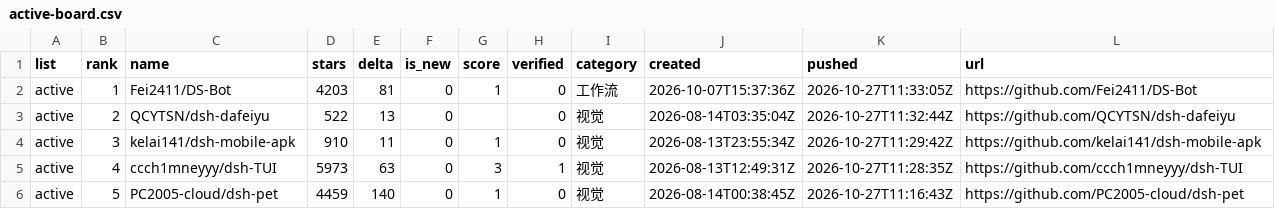
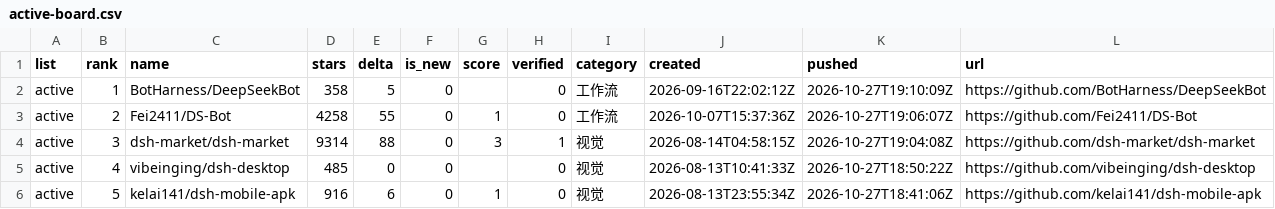
Before and after one commit to dsh-pulse/dsh-daily-pulse, a CSV file: reports/data/active-board.csv, drawn as a sheet.

```diff
--- a/reports/data/active-board.csv
+++ b/reports/data/active-board.csv
@@ -1,6 +1,6 @@
 list,rank,name,stars,delta,is_new,score,verified,category,created,pushed,url
-active,1,Fei2411/DS-Bot,4203,81,0,1,0,工作流,2026-10-07T15:37:36Z,2026-10-27T11:33:05Z,https://github.com/Fei2411/DS-Bot
-active,2,QCYTSN/dsh-dafeiyu,522,13,0,,0,视觉,2026-08-14T03:35:04Z,2026-10-27T11:32:44Z,https://github.com/QCYTSN/dsh-dafeiyu
-active,3,kelai141/dsh-mobile-apk,910,11,0,1,0,视觉,2026-08-13T23:55:34Z,2026-10-27T11:29:42Z,https://github.com/kelai141/dsh-mobile-apk
-active,4,ccch1mneyyy/dsh-TUI,5973,63,0,3,1,视觉,2026-08-13T12:49:31Z,2026-10-27T11:28:35Z,https://github.com/ccch1mneyyy/dsh-TUI
-active,5,PC2005-cloud/dsh-pet,4459,140,0,1,0,视觉,2026-08-14T00:38:45Z,2026-10-27T11:16:43Z,https://github.com/PC2005-cloud/dsh-pet
+active,1,BotHarness/DeepSeekBot,358,5,0,,0,工作流,2026-09-16T22:02:12Z,2026-10-27T19:10:09Z,https://github.com/BotHarness/DeepSeekBot
+active,2,Fei2411/DS-Bot,4258,55,0,1,0,工作流,2026-10-07T15:37:36Z,2026-10-27T19:06:07Z,https://github.com/Fei2411/DS-Bot
+active,3,dsh-market/dsh-market,9314,88,0,3,1,视觉,2026-08-14T04:58:15Z,2026-10-27T19:04:08Z,https://github.com/dsh-market/dsh-market
+active,4,vibeinging/dsh-desktop,485,0,0,,0,视觉,2026-08-13T10:41:33Z,2026-10-27T18:50:22Z,https://github.com/vibeinging/dsh-desktop
+active,5,kelai141/dsh-mobile-apk,916,6,0,1,0,视觉,2026-08-13T23:55:34Z,2026-10-27T18:41:06Z,https://github.com/kelai141/dsh-mobile-apk
```
Also changed, not shown: reports/data/category-boards.csv, reports/data/latest.csv, 16 other files.
